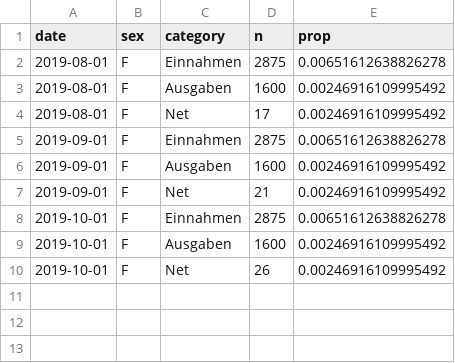
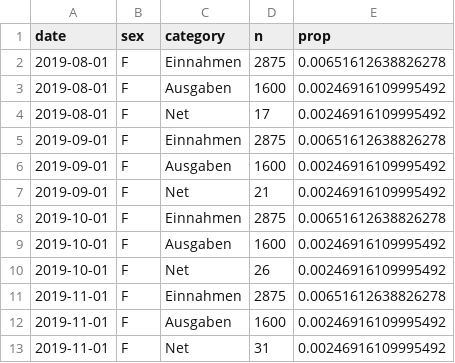
Before and after one commit to MarcelNhst/datasets, a CSV file: data3.csv, drawn as a sheet.

Commit message:
Update data3.csv

```diff
--- a/data3.csv
+++ b/data3.csv
@@ -10 +10,4 @@ date,sex,category,n,prop
 2019-10-01,F,Net,26, 0.00246916109995492
+2019-11-01,F,Einnahmen,2875,0.00651612638826278
+2019-11-01,F,Ausgaben,1600,0.00246916109995492
+2019-11-01,F,Net,31, 0.00246916109995492
```
